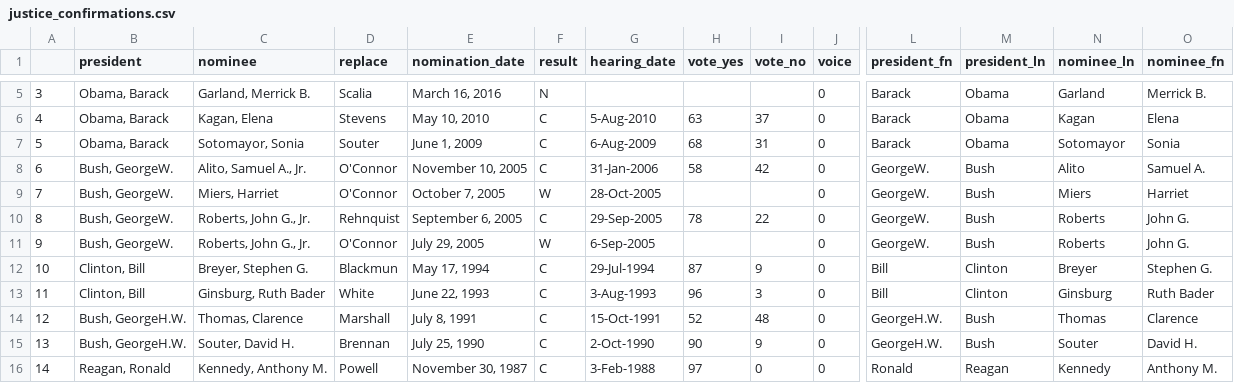
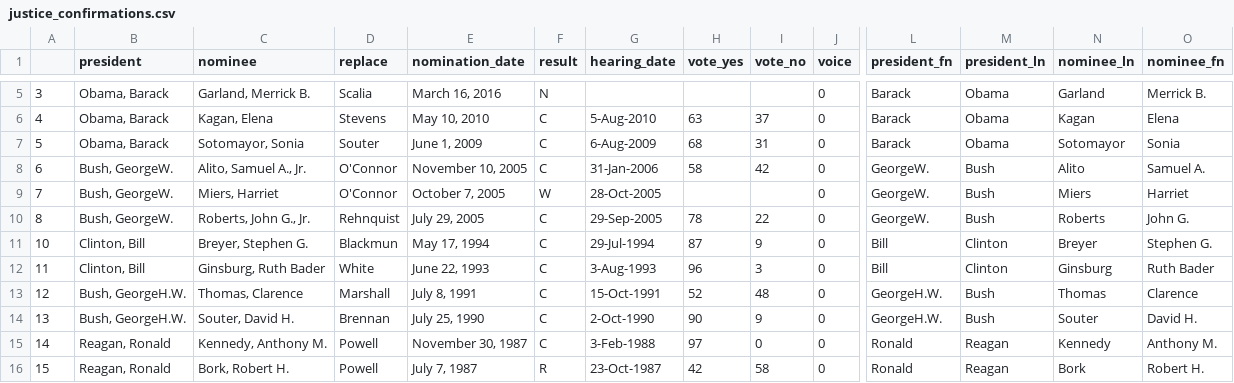
Before and after one commit to azswartz/CS171_Final, a CSV file: data/justice_confirmations.csv, drawn as a sheet; only a part is shown, gaps mark what is left out; the shorter side is filled out with more unchanged rows; rows hold the shown columns only; the diff names each change by its address in the sheet, - before the commit and + after, or states it on an @@ line.

```diff
--- a/data/justice_confirmations.csv
+++ b/data/justice_confirmations.csv
-E10 (nomination_date): September 6, 2005
+E10 (nomination_date): July 29, 2005
-row 11: 9 | Bush, GeorgeW. | Roberts, John G., Jr. | O'Connor | July 29, 2005 | W | 6-Sep-2005 |  |  | 0 | GeorgeW. | Bush | Roberts | John G.
```
Also changed, not shown: 10 other files.
